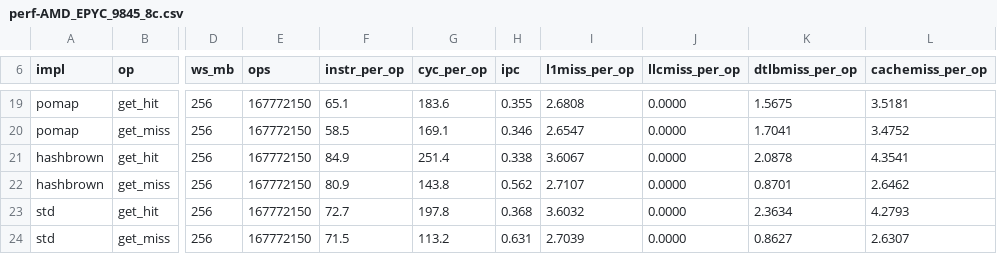
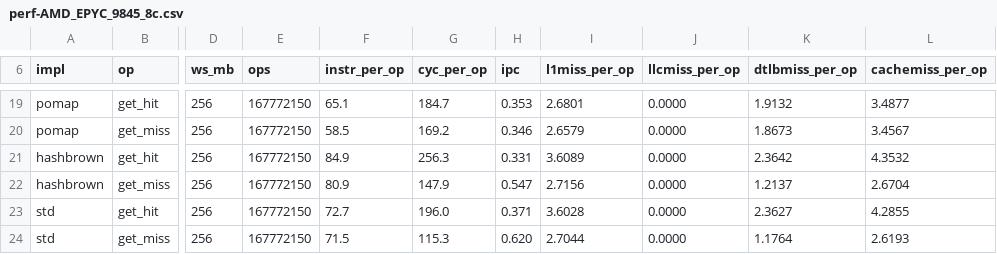
Before and after one commit to sam0x17/pomap, a CSV file: perf-AMD_EPYC_9845_8c.csv, drawn as a sheet; only a part is shown, gaps mark what is left out; the diff covers the shown part only; the diff names each change by its address in the sheet, - before the commit and + after, or states it on an @@ line.

```diff
--- a/perf-AMD_EPYC_9845_8c.csv
+++ b/perf-AMD_EPYC_9845_8c.csv
-G19 (cyc_per_op): 183.6
+G19 (cyc_per_op): 184.7
-H19 (ipc): 0.355
+H19 (ipc): 0.353
-I19 (l1miss_per_op): 2.6808
+I19 (l1miss_per_op): 2.6801
-K19 (dtlbmiss_per_op): 1.5675
+K19 (dtlbmiss_per_op): 1.9132
-L19 (cachemiss_per_op): 3.5181
+L19 (cachemiss_per_op): 3.4877
-G20 (cyc_per_op): 169.1
+G20 (cyc_per_op): 169.2
-I20 (l1miss_per_op): 2.6547
+I20 (l1miss_per_op): 2.6579
-K20 (dtlbmiss_per_op): 1.7041
+K20 (dtlbmiss_per_op): 1.8673
-L20 (cachemiss_per_op): 3.4752
+L20 (cachemiss_per_op): 3.4567
-G21 (cyc_per_op): 251.4
+G21 (cyc_per_op): 256.3
-H21 (ipc): 0.338
+H21 (ipc): 0.331
-I21 (l1miss_per_op): 3.6067
+I21 (l1miss_per_op): 3.6089
-K21 (dtlbmiss_per_op): 2.0878
+K21 (dtlbmiss_per_op): 2.3642
-L21 (cachemiss_per_op): 4.3541
+L21 (cachemiss_per_op): 4.3532
-G22 (cyc_per_op): 143.8
+G22 (cyc_per_op): 147.9
-H22 (ipc): 0.562
+H22 (ipc): 0.547
-I22 (l1miss_per_op): 2.7107
+I22 (l1miss_per_op): 2.7156
-K22 (dtlbmiss_per_op): 0.8701
+K22 (dtlbmiss_per_op): 1.2137
-L22 (cachemiss_per_op): 2.6462
+L22 (cachemiss_per_op): 2.6704
-G23 (cyc_per_op): 197.8
+G23 (cyc_per_op): 196.0
-H23 (ipc): 0.368
+H23 (ipc): 0.371
-I23 (l1miss_per_op): 3.6032
+I23 (l1miss_per_op): 3.6028
-K23 (dtlbmiss_per_op): 2.3634
+K23 (dtlbmiss_per_op): 2.3627
-L23 (cachemiss_per_op): 4.2793
+L23 (cachemiss_per_op): 4.2855
-G24 (cyc_per_op): 113.2
+G24 (cyc_per_op): 115.3
-H24 (ipc): 0.631
+H24 (ipc): 0.620
-I24 (l1miss_per_op): 2.7039
+I24 (l1miss_per_op): 2.7044
-K24 (dtlbmiss_per_op): 0.8627
+K24 (dtlbmiss_per_op): 1.1764
-L24 (cachemiss_per_op): 2.6307
+L24 (cachemiss_per_op): 2.6193
```
Also changed, not shown: 90 edited cells elsewhere in this file, cold-AMD_EPYC_9845_8c_16GB.csv, 2 other files.
